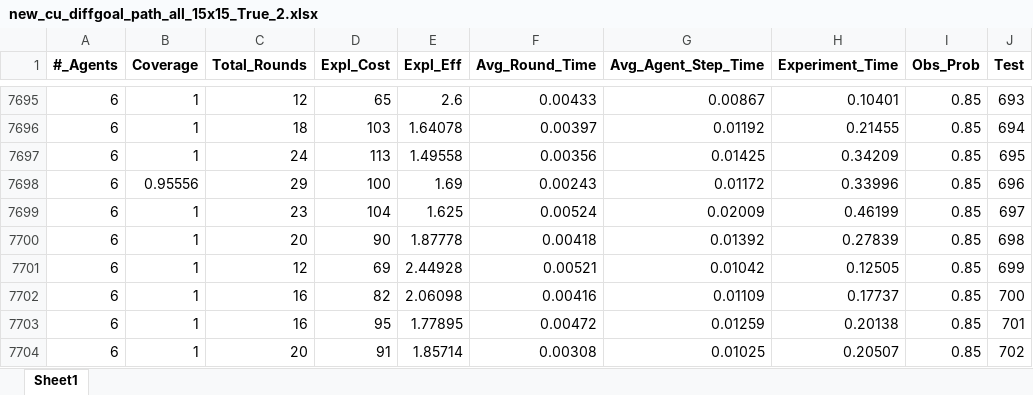
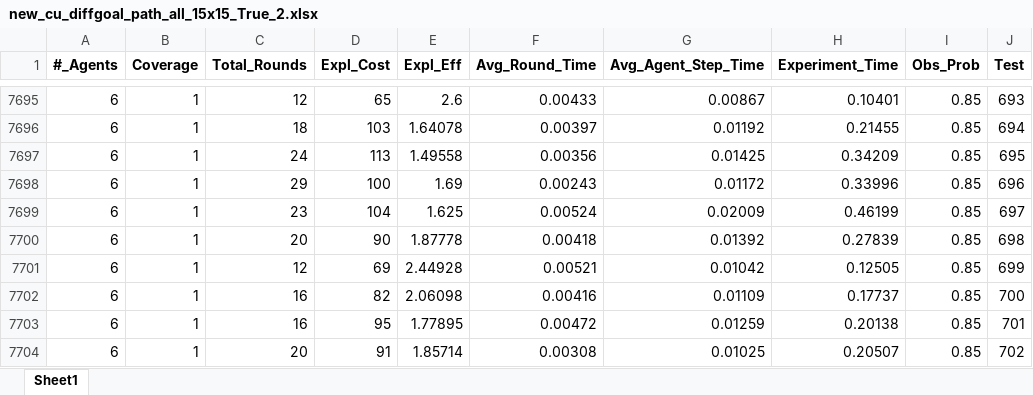
Before and after one commit to manouslinard/multiagent-exploration, an Excel workbook: results/new_cu_diffgoal_path/15x15/all/new_cu_diffgoal_path_all_15x15_True_2.xlsx, sheet Sheet1, drawn as a sheet; only a part is shown, gaps mark what is left out; values as stored, in another font and other column widths than the file's, no borders; the diff names each change by its address in the sheet, - before the commit and + after, or states it on an @@ line.

```diff
--- a/results/new_cu_diffgoal_path/15x15/all/new_cu_diffgoal_path_all_15x15_True_2.xlsx (sheet Sheet1)
+++ b/results/new_cu_diffgoal_path/15x15/all/new_cu_diffgoal_path_all_15x15_True_2.xlsx (sheet Sheet1)
-B7698 (Coverage): 0.95556
+B7698 (Coverage): 1
```
Also changed, not shown: results/flood_fill/15x15/flood_fill_15x15_True_2_1000.xlsx, results/new_cu_diffgoal_path/15x15/new_cu_diffgoal_path_15x15_True_2_1000.xlsx, 41 other files.
